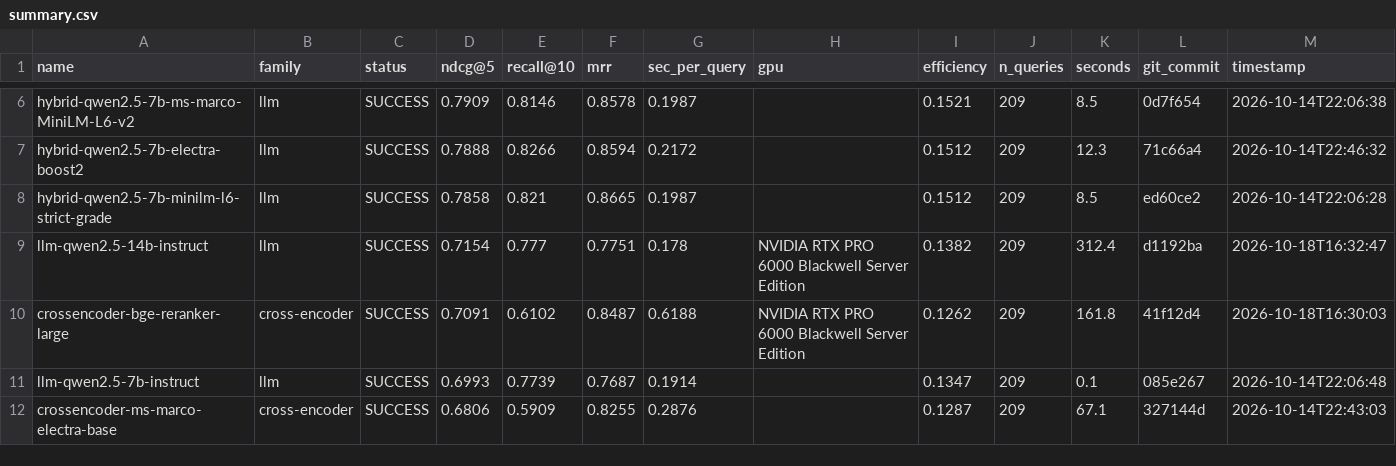
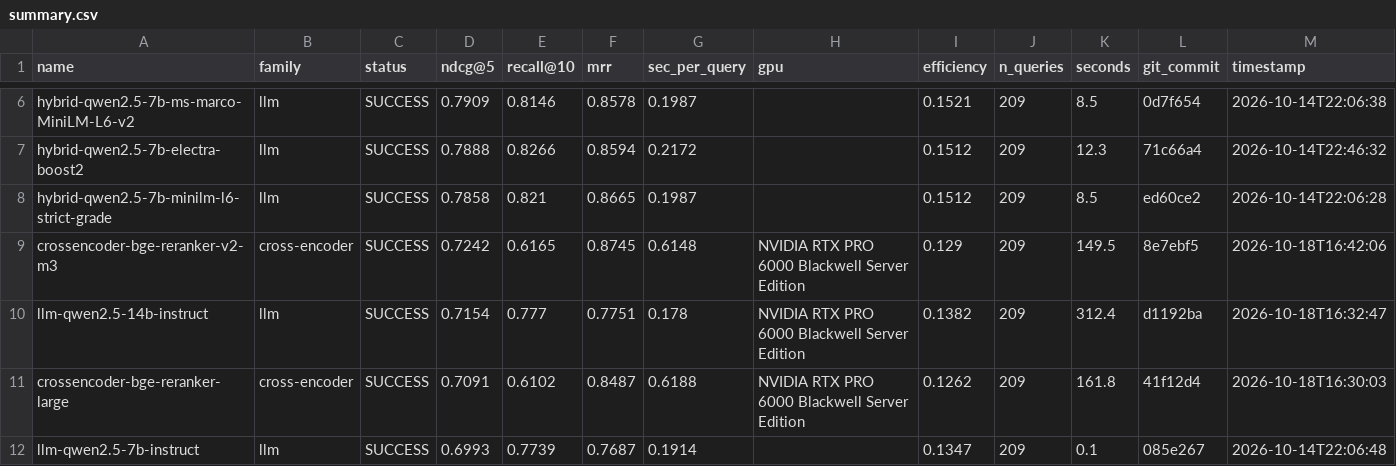
Before and after one commit to ahsank/restaurant-search, a CSV file: research/agent/summary.csv, drawn as a sheet; only a part is shown, gaps mark what is left out; the shorter side is filled out with more unchanged rows; rows hold the shown columns only; the diff names each change by its address in the sheet, - before the commit and + after, or states it on an @@ line.

Commit message:
Agent iter 58: run_experiment crossencoder-bge-reranker-v2-m3

```diff
--- a/research/agent/summary.csv
+++ b/research/agent/summary.csv
+row 9: crossencoder-bge-reranker-v2-m3 | cross-encoder | SUCCESS | 0.7242 | 0.6165 | 0.8745 | 0.6148 | NVIDIA RTX PRO 6000 Blackwell Server Edition | 0.129 | 209 | 149.5 | 8e7ebf5 | 2026-10-18T16:42:06
```
Also changed, not shown: 5 other files.
